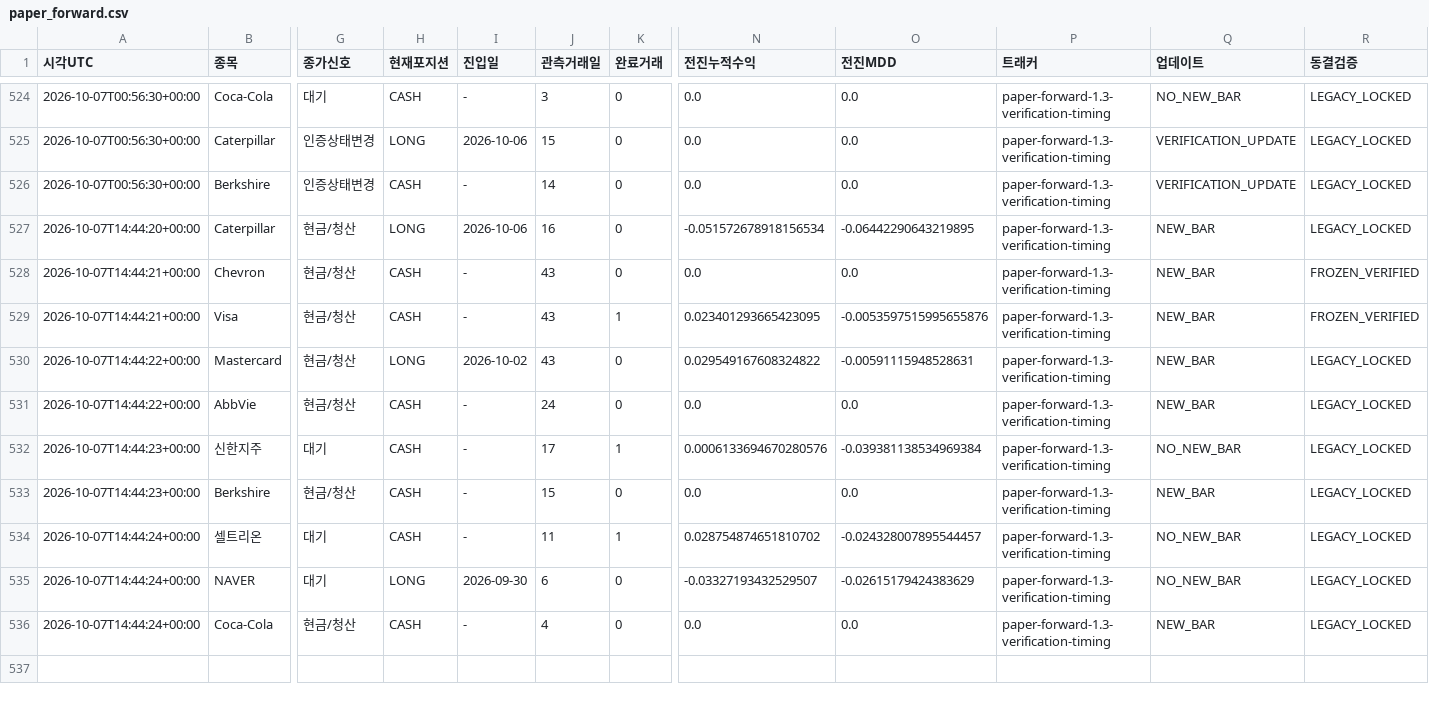
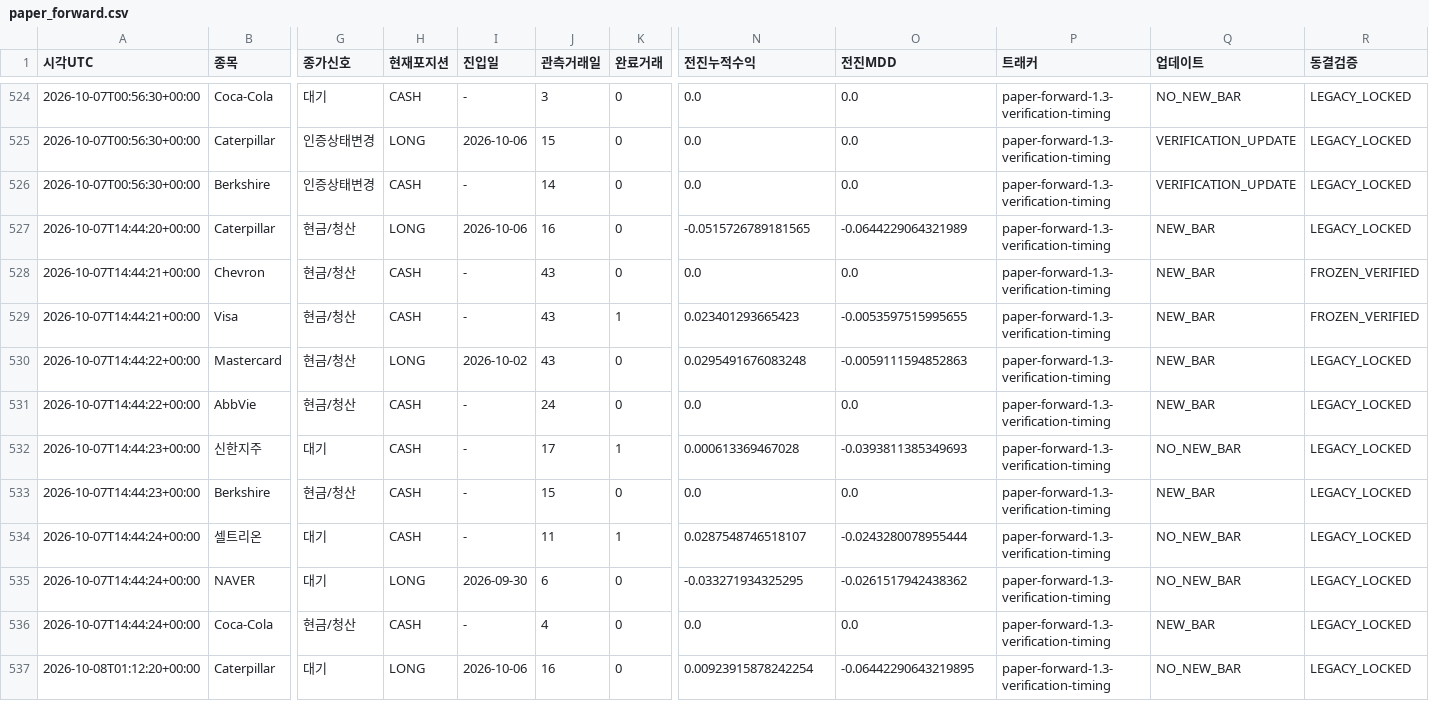
Before and after one commit to dg4200355-arch/apex-ai-trading-bot, a CSV file: reports/paper_forward.csv, drawn as a sheet; only a part is shown, gaps mark what is left out; rows hold the shown columns only; the diff covers the shown part only; the diff names each change by its address in the sheet, - before the commit and + after, or states it on an @@ line.

```diff
--- a/reports/paper_forward.csv
+++ b/reports/paper_forward.csv
-N527 (전진누적수익): -0.051572678918156534
+N527 (전진누적수익): -0.0515726789181565
-O527 (전진MDD): -0.06442290643219895
+O527 (전진MDD): -0.0644229064321989
-N529 (전진누적수익): 0.023401293665423095
+N529 (전진누적수익): 0.023401293665423
-O529 (전진MDD): -0.0053597515995655876
+O529 (전진MDD): -0.0053597515995655
-N530 (전진누적수익): 0.029549167608324822
+N530 (전진누적수익): 0.0295491676083248
-O530 (전진MDD): -0.00591115948528631
+O530 (전진MDD): -0.0059111594852863
-N532 (전진누적수익): 0.0006133694670280576
+N532 (전진누적수익): 0.000613369467028
-O532 (전진MDD): -0.039381138534969384
+O532 (전진MDD): -0.0393811385349693
-N534 (전진누적수익): 0.028754874651810702
+N534 (전진누적수익): 0.0287548746518107
-O534 (전진MDD): -0.024328007895544457
+O534 (전진MDD): -0.0243280078955444
-N535 (전진누적수익): -0.03327193432529507
+N535 (전진누적수익): -0.033271934325295
-O535 (전진MDD): -0.02615179424383629
+O535 (전진MDD): -0.0261517942438362
+row 537: 2026-10-08T01:12:20+00:00 | Caterpillar | 대기 | LONG | 2026-10-06 | 16 | 0 | 0.00923915878242254 | -0.06442290643219895 | paper-forward-1.3-verification-timing | NO_NEW_BAR | LEGACY_LOCKED
```
Also changed, not shown: 10 added rows elsewhere in this file, reports/latest_confirmation.csv, reports/latest_validation.csv, 12 other files.
